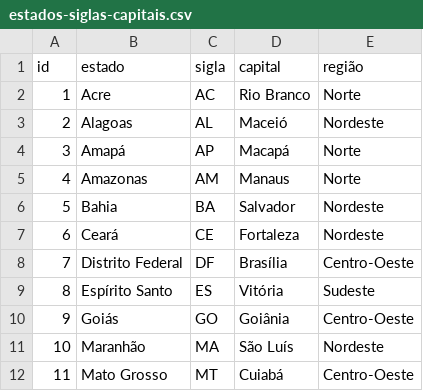
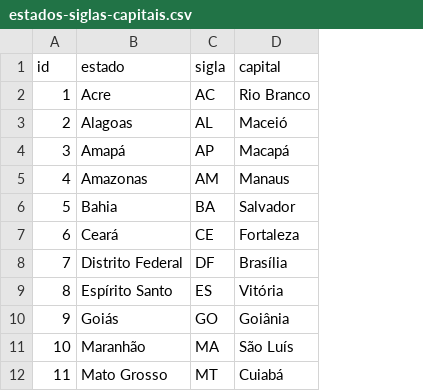
Before and after one commit to t-yaakov/estados-brasil, a CSV file: csv/estados-siglas-capitais.csv, drawn as a sheet; only a part is shown; the diff names each change by its address in the sheet, - before the commit and + after, or states it on an @@ line.

```diff
--- a/csv/estados-siglas-capitais.csv
+++ b/csv/estados-siglas-capitais.csv
-column E (região), rows 2-12: Norte | Nordeste | Norte | Norte | Nordeste | Nordeste | Centro-Oeste | Sudeste | Centro-Oeste | Nordeste | Centro-Oeste
```
Also changed, not shown: 6 other files.
